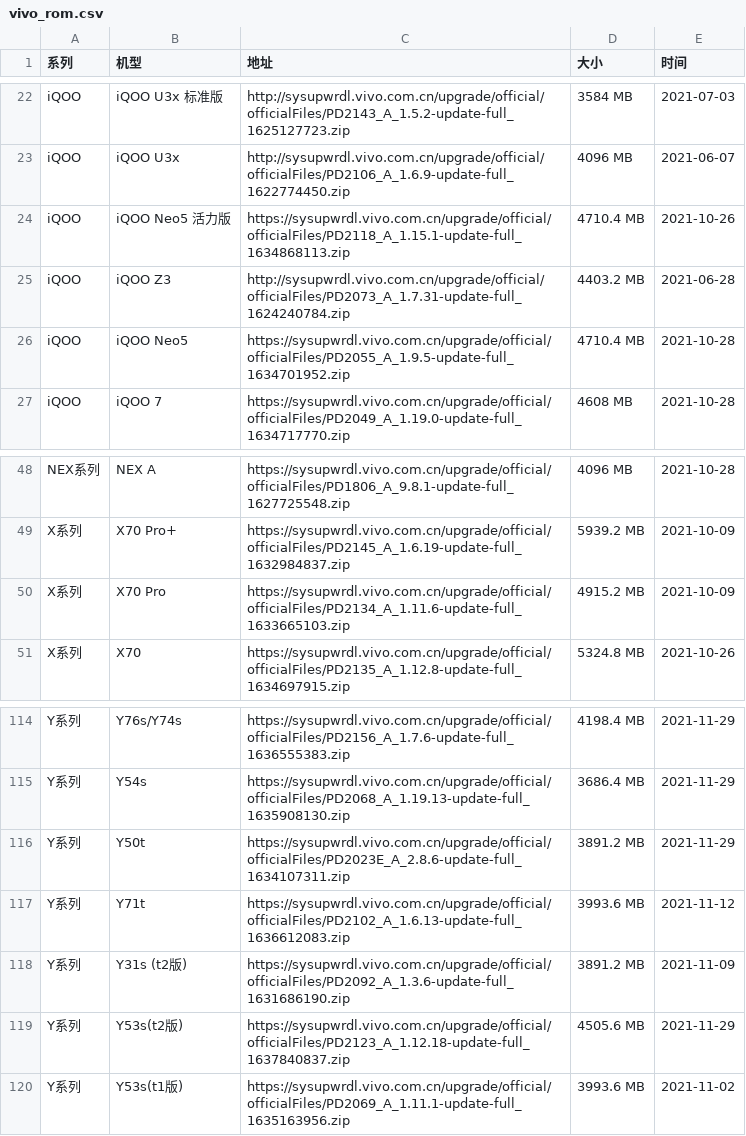
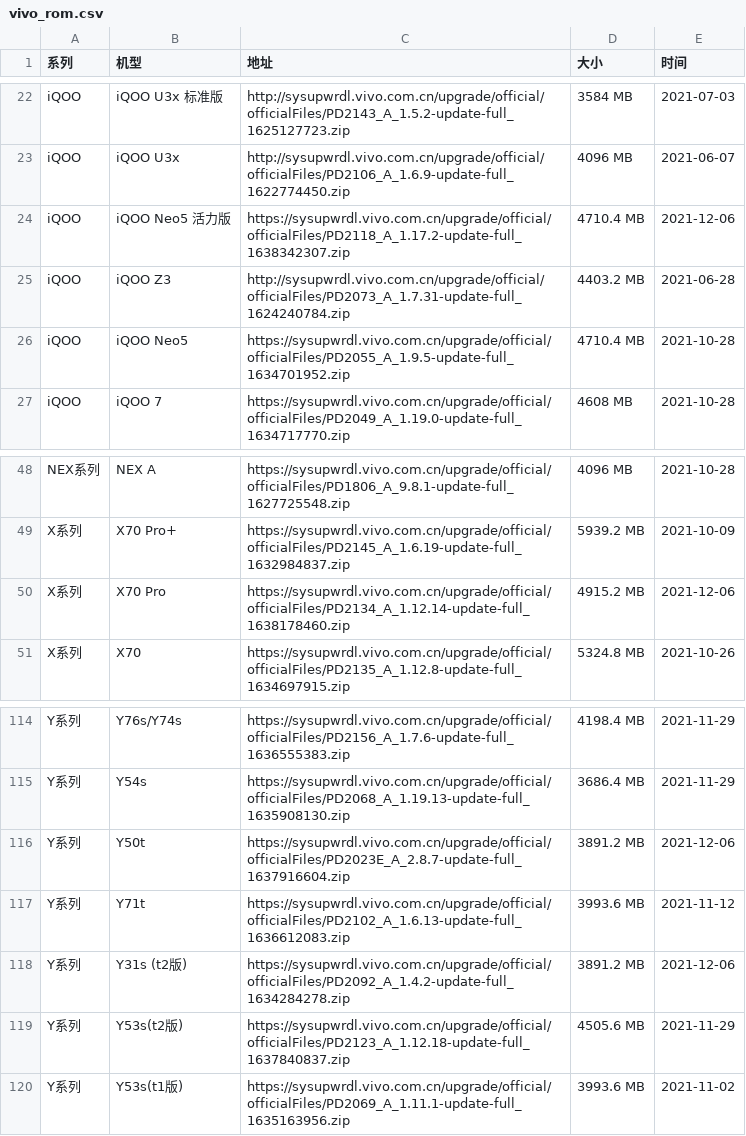
Before and after one commit to wuxianlin/get_android_data, a CSV file: data/vivo_rom.csv, drawn as a sheet; only a part is shown, gaps mark what is left out.

```diff
--- a/data/vivo_rom.csv
+++ b/data/vivo_rom.csv
@@ -23,3 +23,3 @@ iQOO,iQOO U3x 标准版,http://sysupwrdl.vivo.com.cn/upgrade/official/officialFi
 iQOO,iQOO U3x,http://sysupwrdl.vivo.com.cn/upgrade/official/officialFiles/PD2106_A_1.6.9-update-full_1622774450.zip,4096 MB,2021-06-07
-iQOO,iQOO Neo5 活力版,https://sysupwrdl.vivo.com.cn/upgrade/official/officialFiles/PD2118_A_1.15.1-update-full_1634868113.zip,4710.4 MB,2021-10-26
+iQOO,iQOO Neo5 活力版,https://sysupwrdl.vivo.com.cn/upgrade/official/officialFiles/PD2118_A_1.17.2-update-full_1638342307.zip,4710.4 MB,2021-12-06
 iQOO,iQOO Z3,http://sysupwrdl.vivo.com.cn/upgrade/official/officialFiles/PD2073_A_1.7.31-update-full_1624240784.zip,4403.2 MB,2021-06-28
@@ -49,3 +49,3 @@ NEX系列,NEX A,https://sysupwrdl.vivo.com.cn/upgrade/official/officialFiles/PD1
 X系列,X70 Pro+,https://sysupwrdl.vivo.com.cn/upgrade/official/officialFiles/PD2145_A_1.6.19-update-full_1632984837.zip,5939.2 MB,2021-10-09
-X系列,X70 Pro,https://sysupwrdl.vivo.com.cn/upgrade/official/officialFiles/PD2134_A_1.11.6-update-full_1633665103.zip,4915.2 MB,2021-10-09
+X系列,X70 Pro,https://sysupwrdl.vivo.com.cn/upgrade/official/officialFiles/PD2134_A_1.12.14-update-full_1638178460.zip,4915.2 MB,2021-12-06
 X系列,X70,https://sysupwrdl.vivo.com.cn/upgrade/official/officialFiles/PD2135_A_1.12.8-update-full_1634697915.zip,5324.8 MB,2021-10-26
@@ -115,5 +115,5 @@ Y系列,Y76s/Y74s,https://sysupwrdl.vivo.com.cn/upgrade/official/officialFiles/P
 Y系列,Y54s,https://sysupwrdl.vivo.com.cn/upgrade/official/officialFiles/PD2068_A_1.19.13-update-full_1635908130.zip,3686.4 MB,2021-11-29
-Y系列,Y50t,https://sysupwrdl.vivo.com.cn/upgrade/official/officialFiles/PD2023E_A_2.8.6-update-full_1634107311.zip,3891.2 MB,2021-11-29
+Y系列,Y50t,https://sysupwrdl.vivo.com.cn/upgrade/official/officialFiles/PD2023E_A_2.8.7-update-full_1637916604.zip,3891.2 MB,2021-12-06
 Y系列,Y71t,https://sysupwrdl.vivo.com.cn/upgrade/official/officialFiles/PD2102_A_1.6.13-update-full_1636612083.zip,3993.6 MB,2021-11-12
-Y系列,Y31s (t2版),https://sysupwrdl.vivo.com.cn/upgrade/official/officialFiles/PD2092_A_1.3.6-update-full_1631686190.zip,3891.2 MB,2021-11-09
+Y系列,Y31s (t2版),https://sysupwrdl.vivo.com.cn/upgrade/official/officialFiles/PD2092_A_1.4.2-update-full_1634284278.zip,3891.2 MB,2021-12-06
 Y系列,Y53s(t2版),https://sysupwrdl.vivo.com.cn/upgrade/official/officialFiles/PD2123_A_1.12.18-update-full_1637840837.zip,4505.6 MB,2021-11-29
```
Also changed, not shown: data/miui_global_rom.csv, data/miui_rom.csv.
